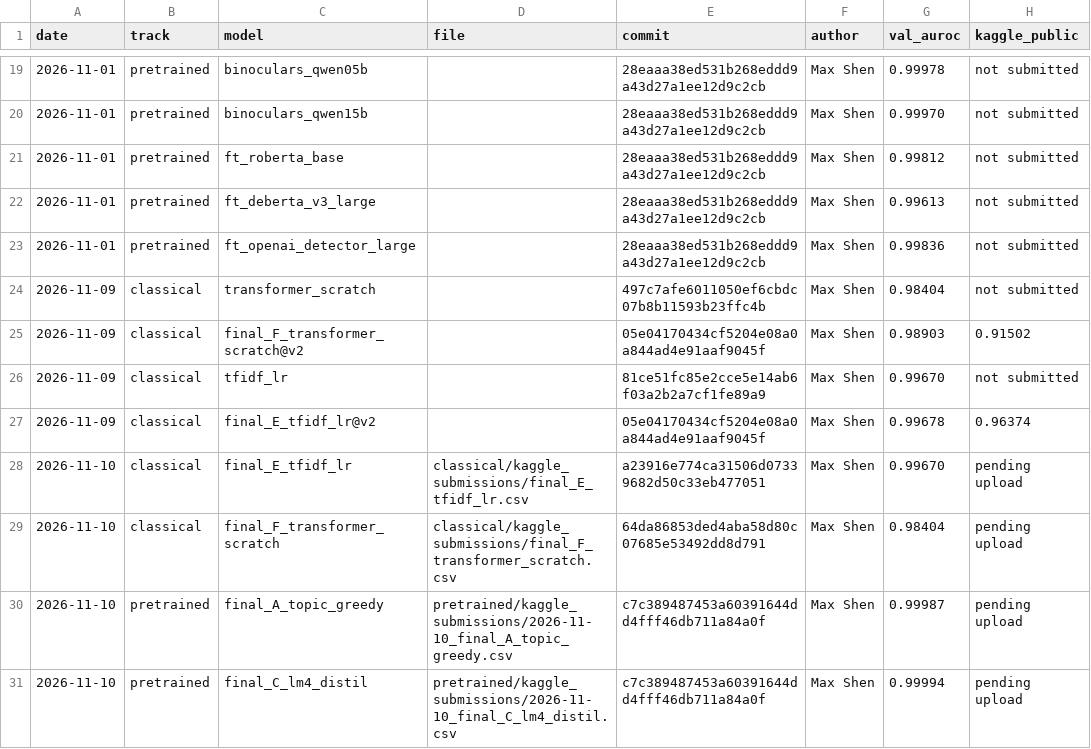
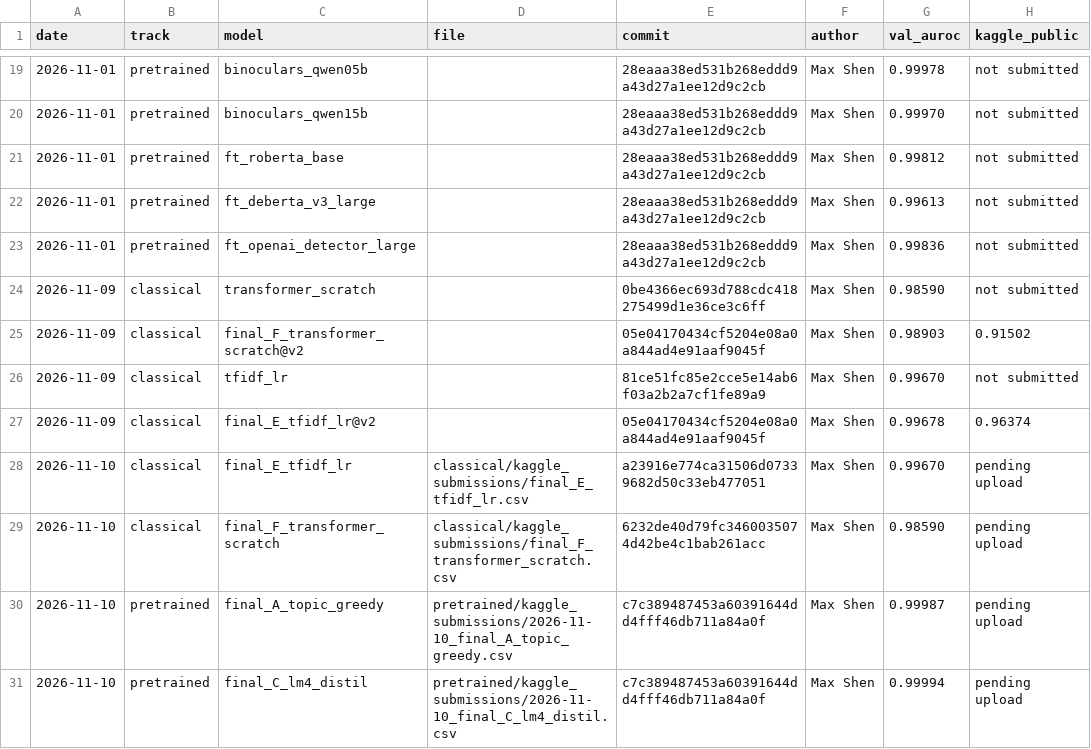
Before and after one commit to ZhenmanShen/human-or-ai-submissions, a CSV file: submissions/group-number-31/submission_log.csv, drawn as a sheet; only a part is shown, gaps mark what is left out; the diff names each change by its address in the sheet, - before the commit and + after, or states it on an @@ line.

```diff
--- a/submissions/group-number-31/submission_log.csv
+++ b/submissions/group-number-31/submission_log.csv
-E24 (commit): 497c7afe6011050ef6cbdc07b8b11593b23ffc4b
+E24 (commit): 0be4366ec693d788cdc418275499d1e36ce3c6ff
-G24 (val_auroc): 0.98404
+G24 (val_auroc): 0.98590
-E29 (commit): 64da86853ded4aba58d80c07685e53492dd8d791
+E29 (commit): 6232de40d79fc3460035074d42be4c1bab261acc
-G29 (val_auroc): 0.98404
+G29 (val_auroc): 0.98590
```
Also changed, not shown: 1 other file.
